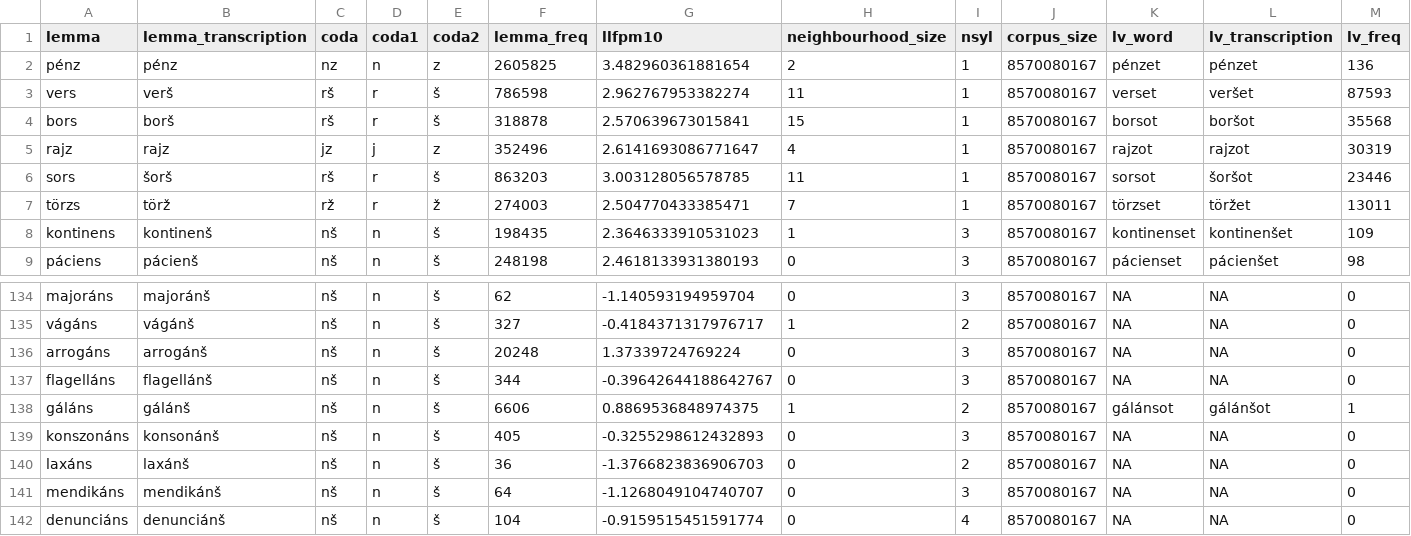
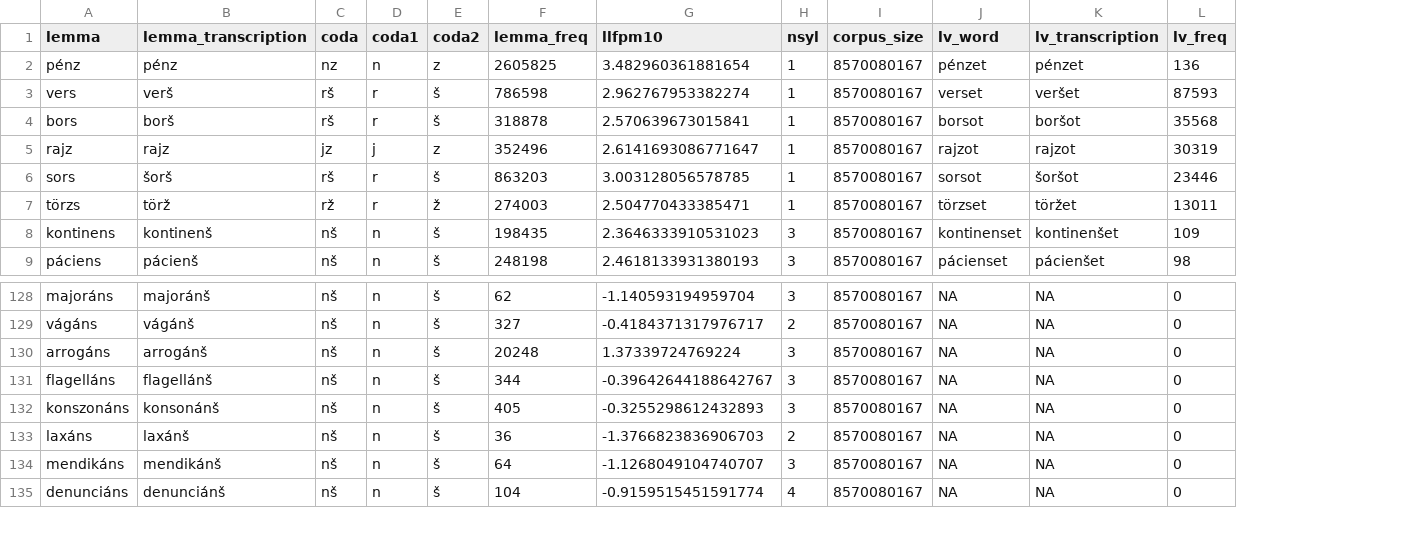
Before and after one commit to petyaracz/RaczRebrus2025, a TSV file: dat/wide.tsv, drawn as a sheet; only a part is shown, gaps mark what is left out; rows hold the shown columns only; the diff covers the shown part only; the diff names each change by its address in the sheet, - before the commit and + after, or states it on an @@ line.

```diff
--- a/dat/wide.tsv
+++ b/dat/wide.tsv
-column H (neighbourhood_size), rows 2-9: 2 | 11 | 15 | 4 | 11 | 7 | 1 | 0; rows 134-137: 0 | 1 | 0 | 0; rows 139-142: all 0
-row 138: gáláns | gálánš | nš | n | š | 6606 | 0.8869536848974375 | 1 | 2 | 8570080167 | gálánsot | gálánšot | 1
```
Also changed, not shown: 6 removed rows elsewhere in this file, dat/long.tsv, 16 other files.
